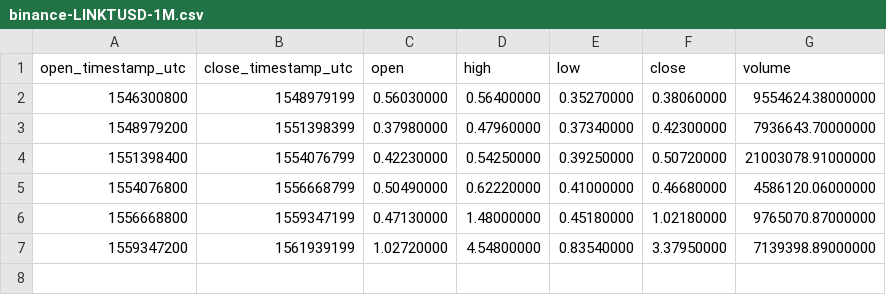
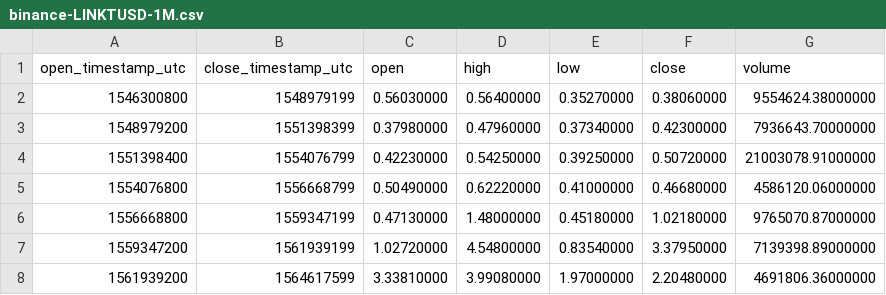
Before and after one commit to cryptobigbro/binance-LINKTUSD, a CSV file: binance-LINKTUSD-1M.csv, drawn as a sheet.

```diff
--- a/binance-LINKTUSD-1M.csv
+++ b/binance-LINKTUSD-1M.csv
@@ -7 +7,2 @@ open_timestamp_utc,close_timestamp_utc,open,high,low,close,volume
 1559347200,1561939199,1.02720000,4.54800000,0.83540000,3.37950000,7139398.89000000
+1561939200,1564617599,3.33810000,3.99080000,1.97000000,2.20480000,4691806.36000000
```
Also changed, not shown: binance-LINKTUSD-1d.csv, binance-LINKTUSD-1w.csv, 1 other file.
